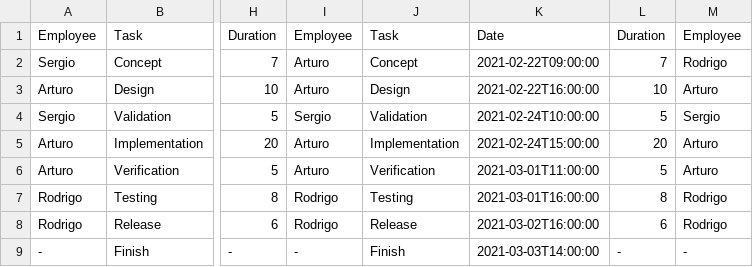
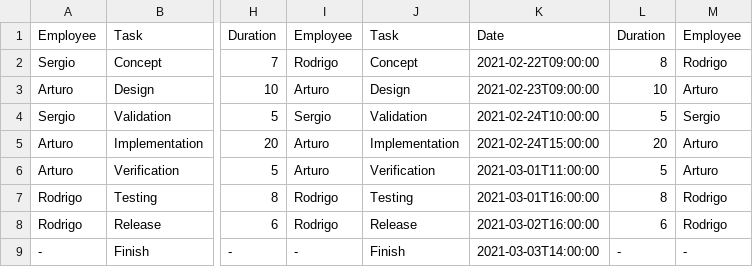
Before and after one commit to DigitalRodri/TFG, a CSV file: Concept-0/Solution.csv, drawn as a sheet; only a part is shown, gaps mark what is left out; the diff names each change by its address in the sheet, - before the commit and + after, or states it on an @@ line.

```diff
--- a/Concept-0/Solution.csv
+++ b/Concept-0/Solution.csv
-I2: Arturo
+I2: Rodrigo
-L2: 7
+L2: 8
-K3: 2021-02-22T16:00:00
+K3: 2021-02-23T09:00:00
```
Also changed, not shown: 10 other files.
